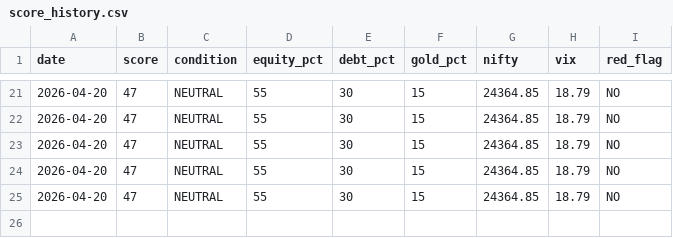
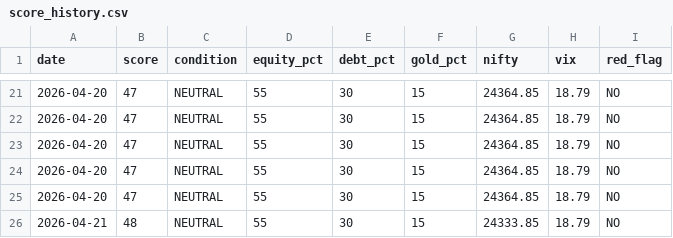
Before and after one commit to abhiarjun231-netizen/Engine-A-Dashboard, a CSV file: data/score_history.csv, drawn as a sheet; only a part is shown, gaps mark what is left out; the diff names each change by its address in the sheet, - before the commit and + after, or states it on an @@ line.

```diff
--- a/data/score_history.csv
+++ b/data/score_history.csv
+row 26: 2026-04-21 | 48 | NEUTRAL | 55 | 30 | 15 | 24333.85 | 18.79 | NO
```
Also changed, not shown: data/engine_a_score.csv, data/engine_b_prices.csv, 5 other files.
